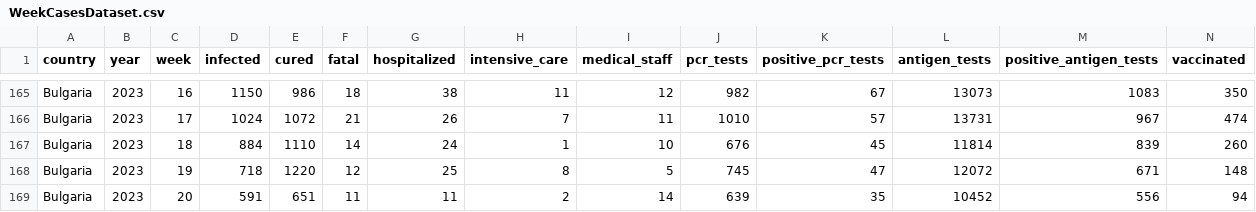
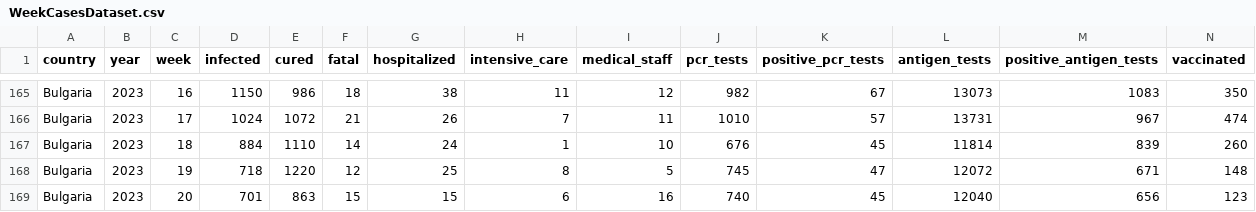
Before and after one commit to COVID-19-Bulgaria/covid-database, a CSV file: Bulgaria/WeekCasesDataset.csv, drawn as a sheet; only a part is shown, gaps mark what is left out.

```diff
--- a/Bulgaria/WeekCasesDataset.csv
+++ b/Bulgaria/WeekCasesDataset.csv
@@ -168,2 +168,2 @@ Bulgaria,2023,18,884,1110,14,24,1,10,676,45,11814,839,260
 Bulgaria,2023,19,718,1220,12,25,8,5,745,47,12072,671,148
-Bulgaria,2023,20,591,651,11,11,2,14,639,35,10452,556,94
+Bulgaria,2023,20,701,863,15,15,6,16,740,45,12040,656,123
```
Also changed, not shown: Bulgaria/DatePositiveTestsDataset.csv, 3 other files.
